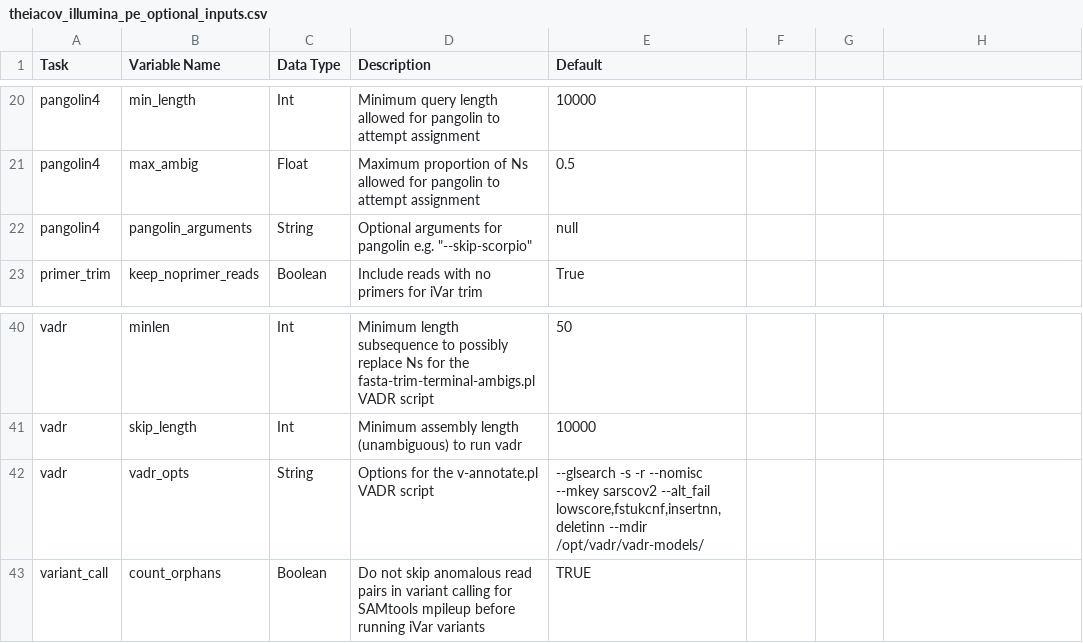
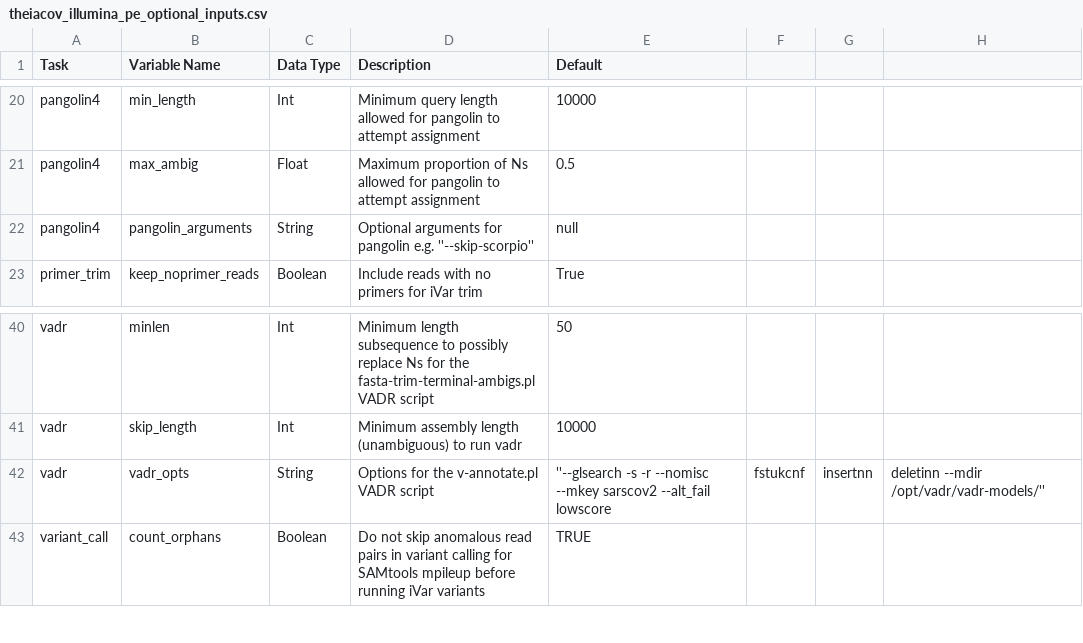
Before and after one commit to theiagen/public_health_viral_genomics, a CSV file: docs/source/tables/theiacov_workflows/theiacov_illumina_pe_optional_inputs.csv, drawn as a sheet; only a part is shown, gaps mark what is left out.

Commit message:
avoid use of double quote

```diff
--- a/docs/source/tables/theiacov_workflows/theiacov_illumina_pe_optional_inputs.csv
+++ b/docs/source/tables/theiacov_workflows/theiacov_illumina_pe_optional_inputs.csv
@@ -21,3 +21,3 @@ pangolin4,min_length,Int,Minimum query length allowed for pangolin to attempt as
 pangolin4,max_ambig,Float,Maximum proportion of Ns allowed for pangolin to attempt assignment,0.5
-pangolin4,pangolin_arguments,String,Optional arguments for pangolin e.g. "--skip-scorpio",null
+pangolin4,pangolin_arguments,String,Optional arguments for pangolin e.g. ''--skip-scorpio'',null
 primer_trim,keep_noprimer_reads,Boolean,Include reads with no primers for iVar trim,True
@@ -41,3 +41,3 @@ vadr,minlen,Int,Minimum length subsequence to possibly replace Ns for the fasta-
 vadr,skip_length,Int,Minimum assembly length (unambiguous) to run vadr,10000
-vadr,vadr_opts,String,Options for the v-annotate.pl VADR script,"--glsearch -s -r --nomisc --mkey sarscov2 --alt_fail lowscore,fstukcnf,insertnn,deletinn --mdir /opt/vadr/vadr-models/"
+vadr,vadr_opts,String,Options for the v-annotate.pl VADR script,''--glsearch -s -r --nomisc --mkey sarscov2 --alt_fail lowscore,fstukcnf,insertnn,deletinn --mdir /opt/vadr/vadr-models/''
 variant_call,count_orphans,Boolean,Do not skip anomalous read pairs in variant calling for SAMtools mpileup before running iVar variants,TRUE
```
